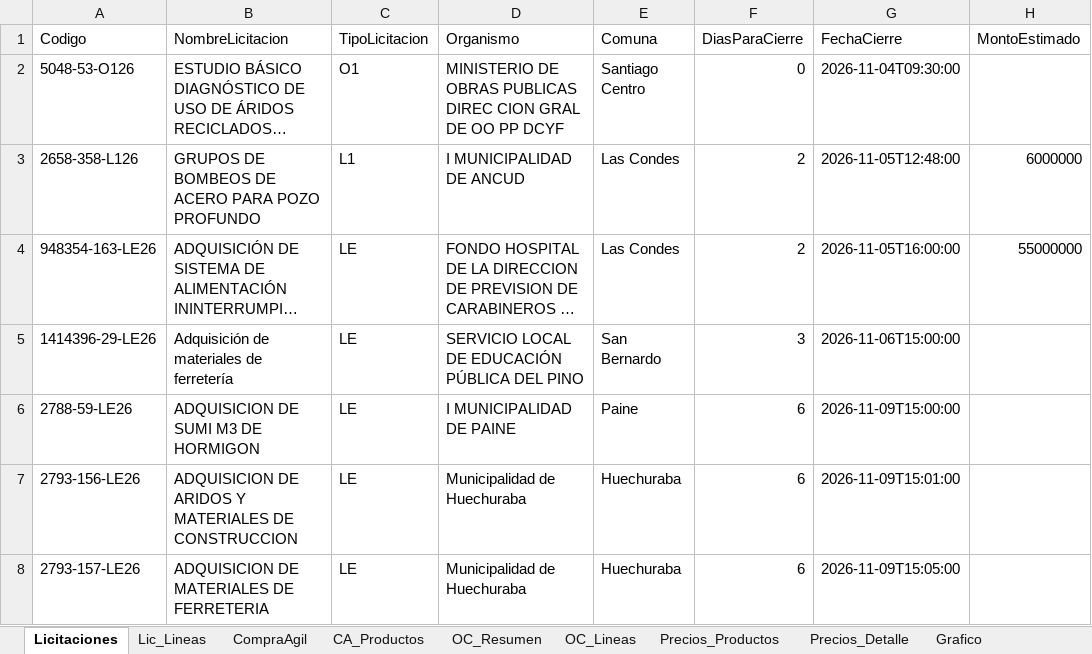
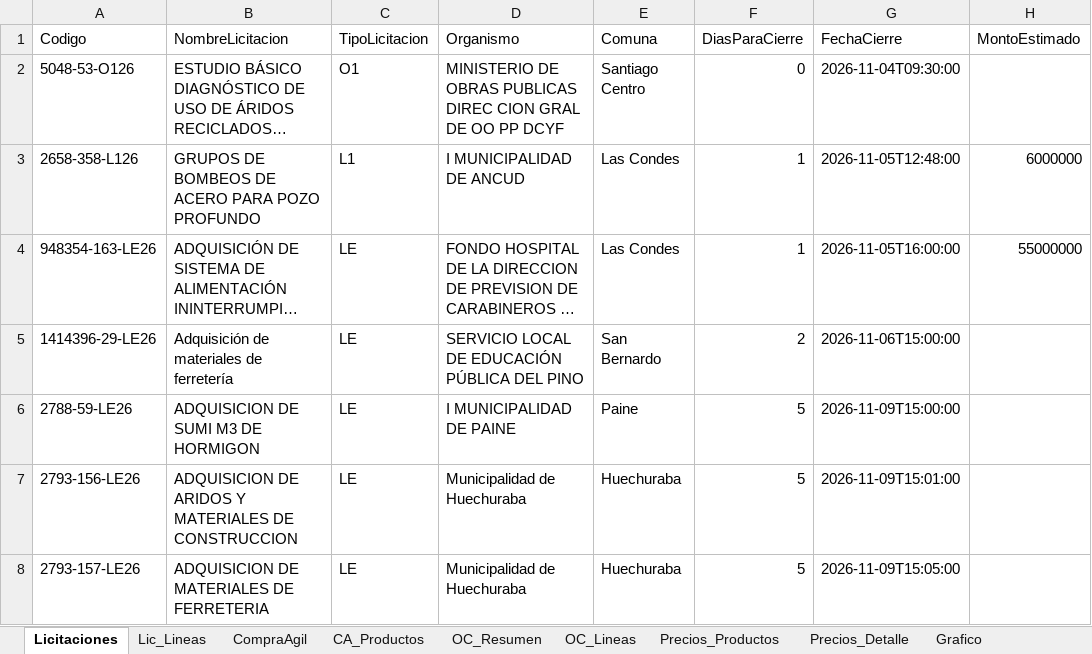
Before and after one commit to tchavarri/monitor-mercado-publico, an Excel workbook: docs/mercado_publico_construccion_RM.xlsx, sheet Licitaciones, drawn as a sheet; only a part is shown; long unchanged cells end in …; values as stored, in another font and other column widths than the file's, no borders; the diff covers the shown part only; the diff names each change by its address in the sheet, - before the commit and + after, or states it on an @@ line.

```diff
--- a/docs/mercado_publico_construccion_RM.xlsx (sheet Licitaciones)
+++ b/docs/mercado_publico_construccion_RM.xlsx (sheet Licitaciones)
-F3:F4 (DiasParaCierre): 2
+F3:F4 (DiasParaCierre): 1
-F5 (DiasParaCierre): 3
+F5 (DiasParaCierre): 2
-F6:F8 (DiasParaCierre): 6
+F6:F8 (DiasParaCierre): 5
```
Also changed, not shown: 1 added row and 5 edited cells elsewhere in this sheet, sheet Lic_Lineas, sheet OC_Lineas, sheet CA_Productos, sheet OC_Resumen, sheet CompraAgil, charts or pictures, 2 other files.
